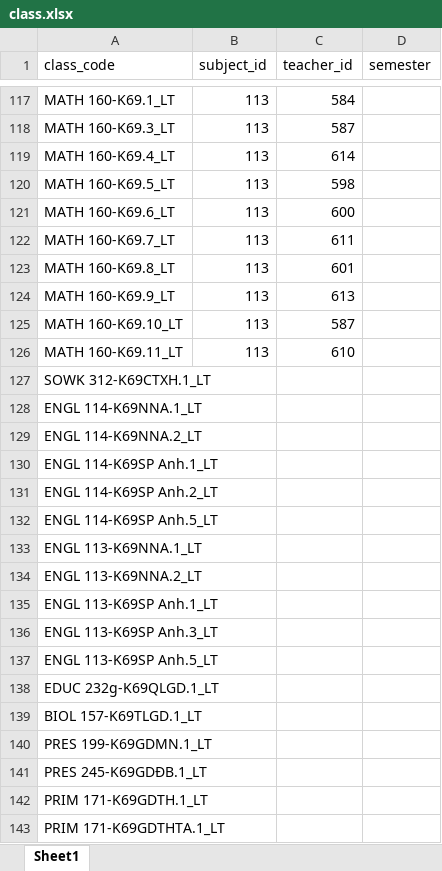
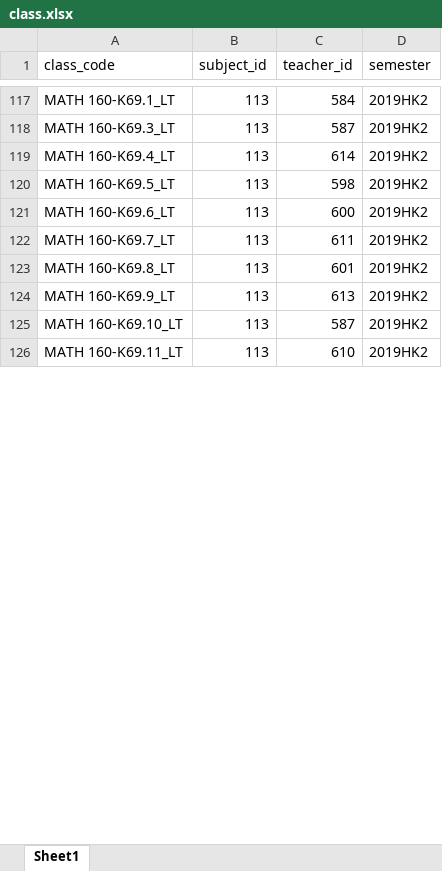
Before and after one commit to Quincynguyen/EvaluationTeacher, an Excel workbook: database/class.xlsx, sheet Sheet1, drawn as a sheet; only a part is shown, gaps mark what is left out; values as stored, in another font and other column widths than the file's, no borders; the diff covers the shown part only; the diff names each change by its address in the sheet, - before the commit and + after, or states it on an @@ line.

```diff
--- a/database/class.xlsx (sheet Sheet1)
+++ b/database/class.xlsx (sheet Sheet1)
-D117:D126 (semester): (empty)
+D117:D126 (semester): 2019HK2
-row 127: SOWK 312-K69CTXH.1_LT
-row 128: ENGL 114-K69NNA.1_LT
-row 129: ENGL 114-K69NNA.2_LT
-row 130: ENGL 114-K69SP Anh.1_LT
-row 131: ENGL 114-K69SP Anh.2_LT
-row 132: ENGL 114-K69SP Anh.5_LT
-row 133: ENGL 113-K69NNA.1_LT
-row 134: ENGL 113-K69NNA.2_LT
-row 135: ENGL 113-K69SP Anh.1_LT
-row 136: ENGL 113-K69SP Anh.3_LT
-row 137: ENGL 113-K69SP Anh.5_LT
-row 138: EDUC 232g-K69QLGD.1_LT
-row 139: BIOL 157-K69TLGD.1_LT
-row 140: PRES 199-K69GDMN.1_LT
-row 141: PRES 245-K69GDĐB.1_LT
-row 142: PRIM 171-K69GDTH.1_LT
-row 143: PRIM 171-K69GDTHTA.1_LT
```
Also changed, not shown: 158 removed rows and 25 edited cells elsewhere in this sheet, hidden cells, 17 other files.
